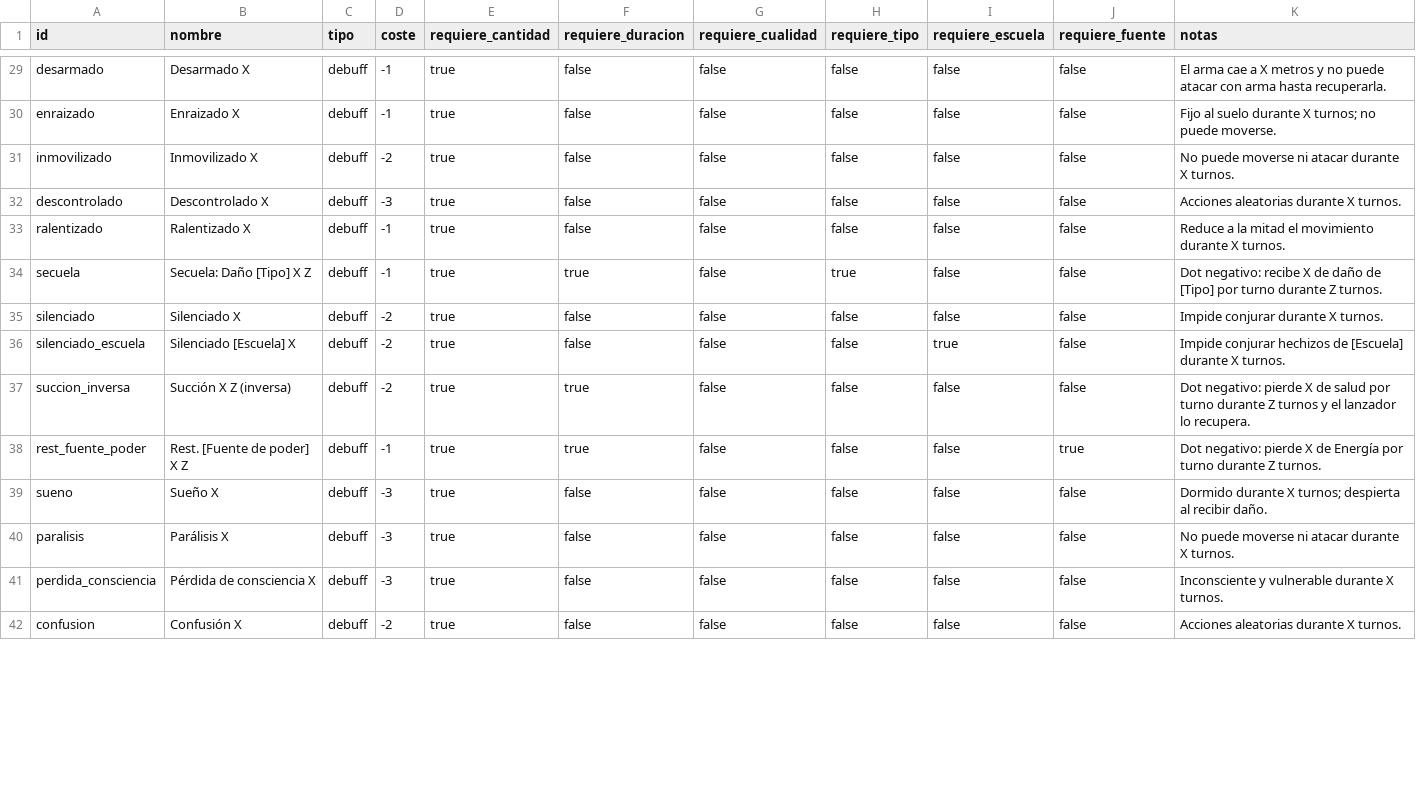
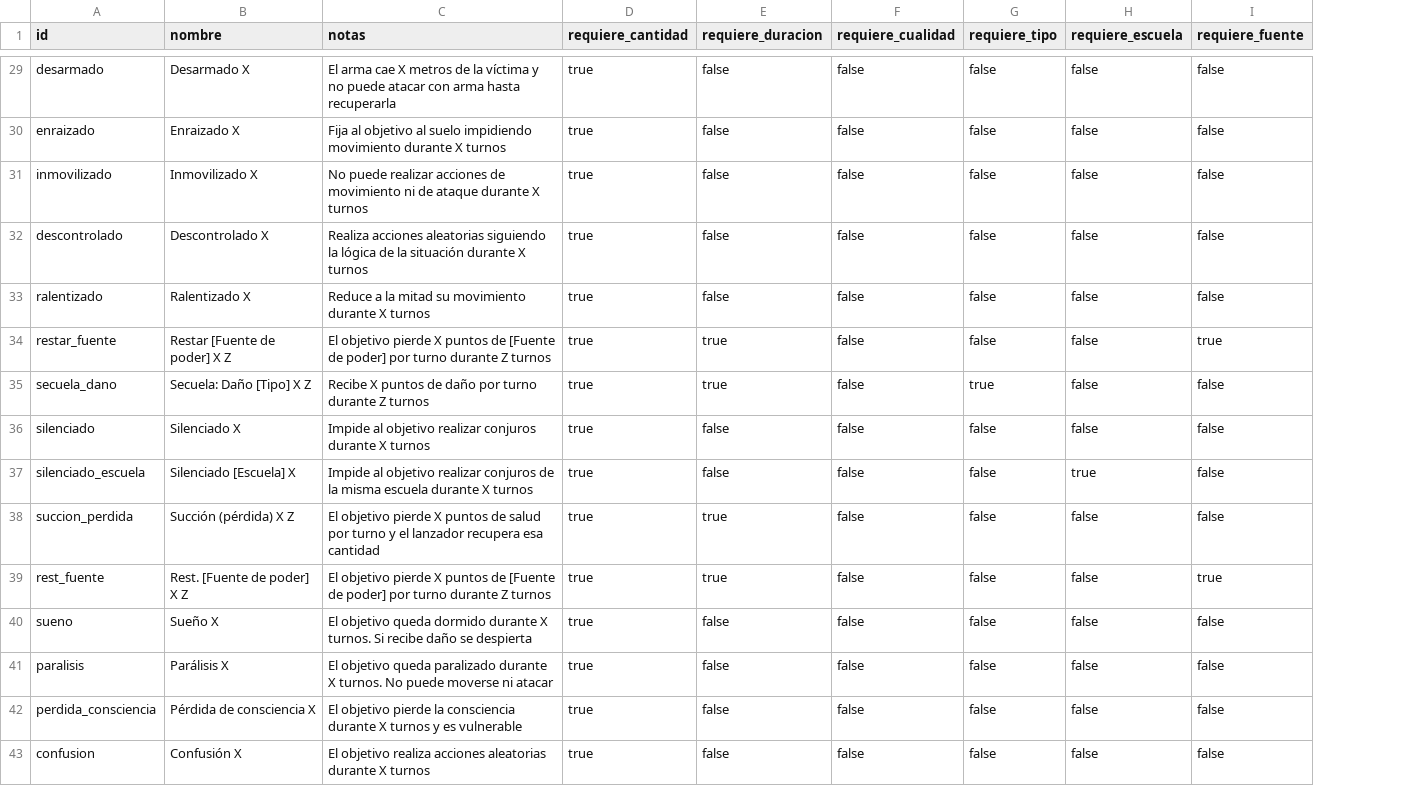
Before and after one commit to Bohwuen/Fichateca, a CSV file: datos/buffs_debuffs.csv, drawn as a sheet; only a part is shown, gaps mark what is left out; removed rows and columns are numbered as before the commit, all else as after; the diff covers the shown part only; the diff names each change by its address in the sheet, - before the commit and + after, or states it on an @@ line.

```diff
--- a/datos/buffs_debuffs.csv
+++ b/datos/buffs_debuffs.csv
-column C (tipo), rows 29-42: all debuff
-column D (coste), rows 29-42: -1 | -1 | -2 | -3 | -1 | -1 | -2 | -2 | -2 | -1 | -3 | -3 | -3 | -2
+column C (notas), rows 29-33: El arma cae X metros de la víctima y no puede atacar con arma hasta recuperarla | Fija al objetivo al suelo impidiendo movimiento durante X turnos | No puede realizar acciones de movimiento ni de ataque durante X turnos | Realiza acciones aleatorias siguiendo la lógica de la situación durante X turnos | Reduce a la mitad su movimiento durante X turnos; rows 35-43: Recibe X puntos de daño por turno durante Z turnos | Impide al objetivo realizar conjuros durante X turnos | Impide al objetivo realizar conjuros de la misma escuela durante X turnos | El objetivo pierde X puntos de salud por turno y el lanzador recupera esa cantidad | El objetivo pierde X puntos de [Fuente de poder] por turno durante Z turnos | El objetivo queda dormido durante X turnos. Si recibe daño se despierta | El objetivo queda paralizado durante X turnos. No puede moverse ni atacar | El objetivo pierde la consciencia durante X turnos y es vulnerable | El objetivo realiza acciones aleatorias durante X turnos
-column K (notas), rows 29-42: El arma cae a X metros y no puede atacar con arma hasta recuperarla. | Fijo al suelo durante X turnos; no puede moverse. | No puede moverse ni atacar durante X turnos. | Acciones aleatorias durante X turnos. | Reduce a la mitad el movimiento durante X turnos. | Dot negativo: recibe X de daño de [Tipo] por turno durante Z turnos. | Impide conjurar durante X turnos. | Impide conjurar hechizos de [Escuela] durante X turnos. | Dot negativo: pierde X de salud por turno durante Z turnos y el lanzador lo recupera. | Dot negativo: pierde X de Energía por turno durante Z turnos. | Dormido durante X turnos; despierta al recibir daño. | No puede moverse ni atacar durante X turnos. | Inconsciente y vulnerable durante X turnos. | Acciones aleatorias durante X turnos.
+row 34: restar_fuente | Restar [Fuente de poder] X Z | El objetivo pierde X puntos de [Fuente de poder] por turno durante Z turnos | true | true | false | false | false | true
-A35 (id): secuela
+A35 (id): secuela_dano
-A38 (id): succion_inversa
+A38 (id): succion_perdida
-B38 (nombre): Succión X Z (inversa)
+B38 (nombre): Succión (pérdida) X Z
-A39 (id): rest_fuente_poder
+A39 (id): rest_fuente
```
Also changed, not shown: 1 added row, 1 removed row and 7 edited cells elsewhere in this file, 6 other files.
